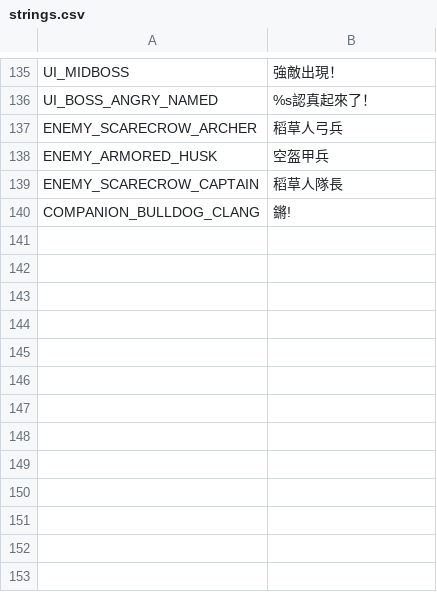
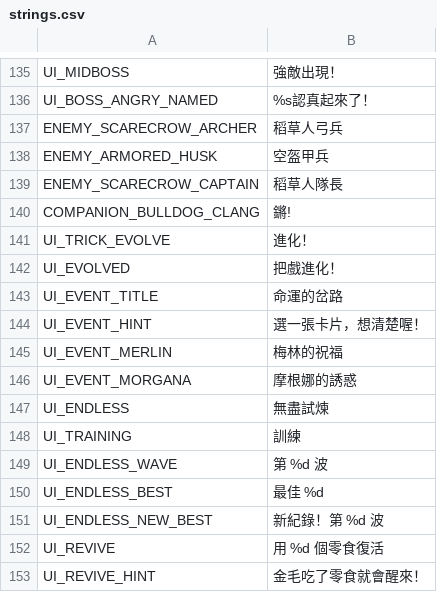
Before and after one commit to QuantumPrediction/DoggyKnight, a CSV file: i18n/strings.csv, drawn as a sheet; only a part is shown, gaps mark what is left out; the diff names each change by its address in the sheet, - before the commit and + after, or states it on an @@ line.

```diff
--- a/i18n/strings.csv
+++ b/i18n/strings.csv
+row 141: UI_TRICK_EVOLVE | 進化！
+row 142: UI_EVOLVED | 把戲進化！
+row 143: UI_EVENT_TITLE | 命運的岔路
+row 144: UI_EVENT_HINT | 選一張卡片，想清楚喔！
+row 145: UI_EVENT_MERLIN | 梅林的祝福
+row 146: UI_EVENT_MORGANA | 摩根娜的誘惑
+row 147: UI_ENDLESS | 無盡試煉
+row 148: UI_TRAINING | 訓練
+row 149: UI_ENDLESS_WAVE | 第 %d 波
+row 150: UI_ENDLESS_BEST | 最佳 %d
+row 151: UI_ENDLESS_NEW_BEST | 新紀錄！第 %d 波
+row 152: UI_REVIVE | 用 %d 個零食復活
+row 153: UI_REVIVE_HINT | 金毛吃了零食就會醒來！
```
Also changed, not shown: 15 other files.
